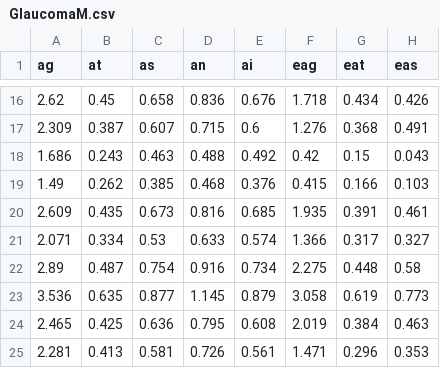
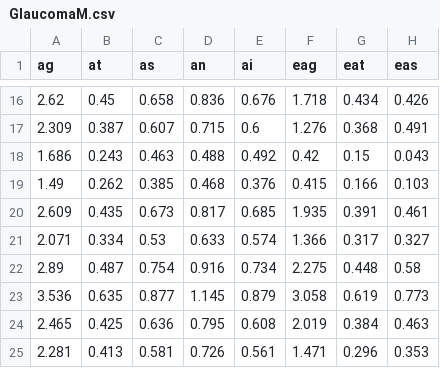
Before and after one commit to ArielJosephCohen/glaucoma, a CSV file: GlaucomaM.csv, drawn as a sheet; only a part is shown, gaps mark what is left out; the diff names each change by its address in the sheet, - before the commit and + after, or states it on an @@ line.

```diff
--- a/GlaucomaM.csv
+++ b/GlaucomaM.csv
-D20 (an): 0.816
+D20 (an): 0.817
```
Also changed, not shown: 2 other files.
